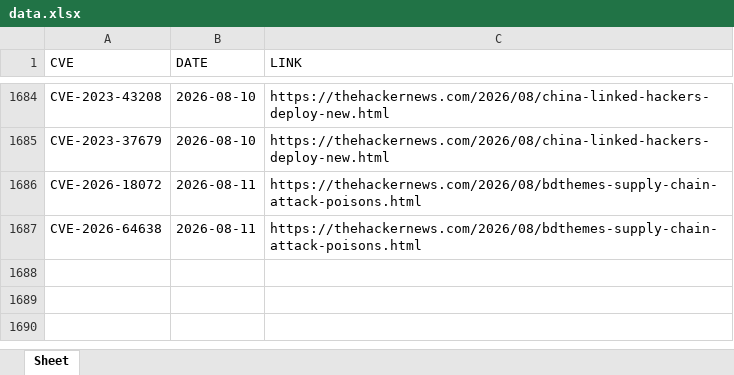
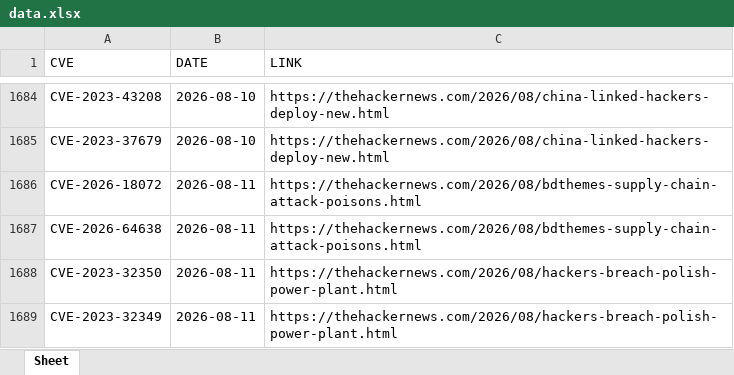
Before and after one commit to thanujbtech-lgtm/hackernews_cve, an Excel workbook: data.xlsx, sheet Sheet, drawn as a sheet; only a part is shown, gaps mark what is left out; values as stored, in another font and other column widths than the file's, no borders; the diff names each change by its address in the sheet, - before the commit and + after, or states it on an @@ line.

```diff
--- a/data.xlsx (sheet Sheet)
+++ b/data.xlsx (sheet Sheet)
+row 1688: CVE-2023-32350 | 2026-08-11 | https://thehackernews.com/2026/08/hackers-breach-polish-power-plant.html
+row 1689: CVE-2023-32349 | 2026-08-11 | https://thehackernews.com/2026/08/hackers-breach-polish-power-plant.html
```
